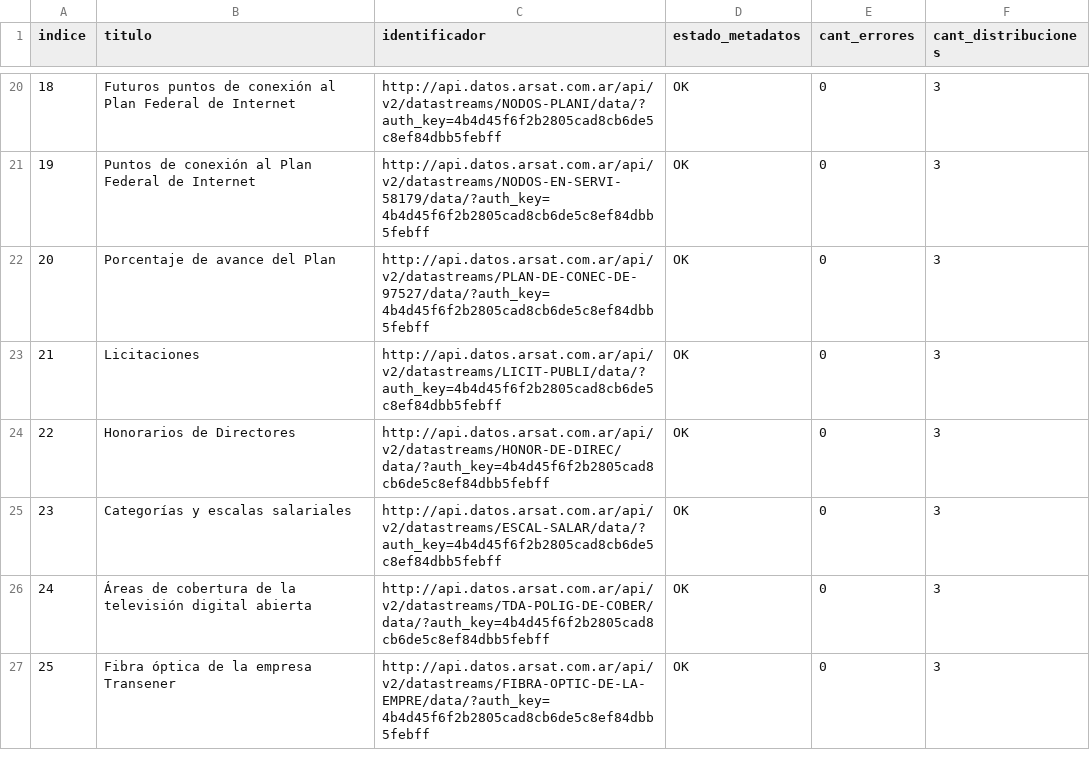
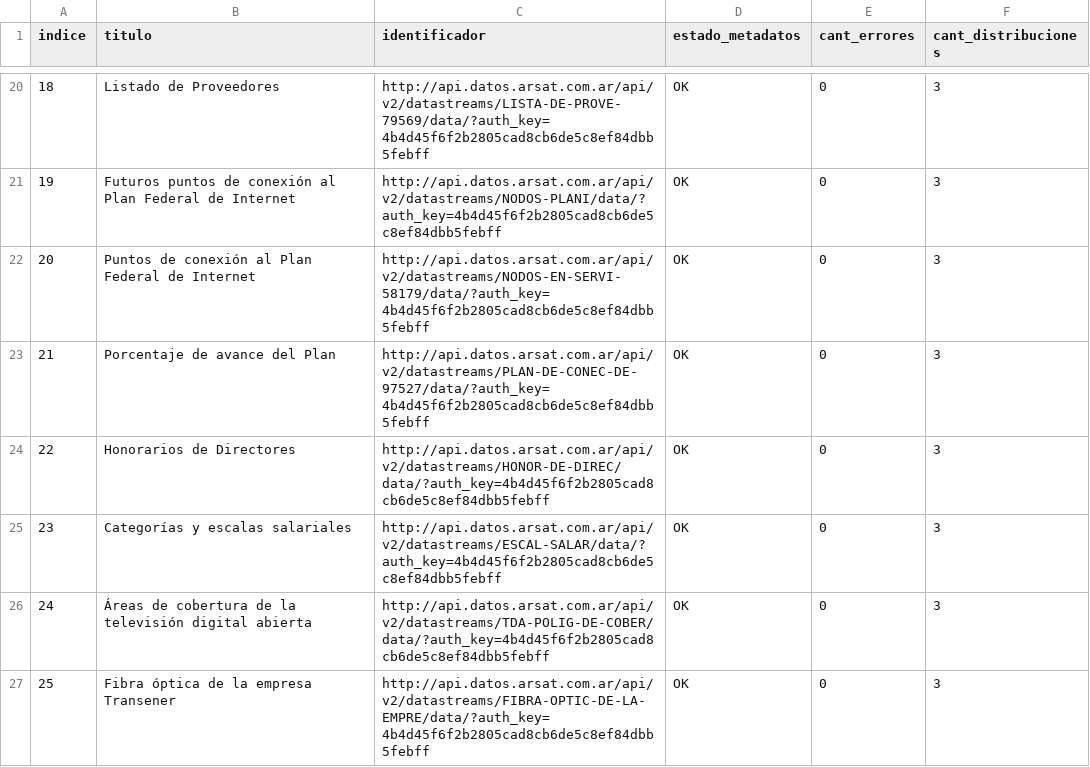
Before and after one commit to kant/libreria-catalogos, a CSV file: arsat/datasets.csv, drawn as a sheet; only a part is shown, gaps mark what is left out; the diff covers the shown part only.

Commit message:
Modifico archivo arsat/datasets.csv según cambios del 2017-08-03

```diff
--- a/arsat/datasets.csv
+++ b/arsat/datasets.csv
@@ -20,5 +20,5 @@ indice,titulo,identificador,estado_metadatos,cant_errores,cant_distribuciones
-18,Futuros puntos de conexión al Plan Federal de Internet,http://api.datos.arsat.com.ar/api/v2/datastreams/NODOS-PLANI/data/?auth_key=4b4d45f6f2b2805cad8cb6de5c8ef84dbb5febff,OK,0,3
-19,Puntos de conexión al Plan Federal de Internet,http://api.datos.arsat.com.ar/api/v2/datastreams/NODOS-EN-SERVI-58179/data/?auth_key=4b4d45f6f2b2805cad8cb6de5c8ef84dbb5febff,OK,0,3
-20,Porcentaje de avance del Plan,http://api.datos.arsat.com.ar/api/v2/datastreams/PLAN-DE-CONEC-DE-97527/data/?auth_key=4b4d45f6f2b2805cad8cb6de5c8ef84dbb5febff,OK,0,3
-21,Licitaciones,http://api.datos.arsat.com.ar/api/v2/datastreams/LICIT-PUBLI/data/?auth_key=4b4d45f6f2b2805cad8cb6de5c8ef84dbb5febff,OK,0,3
+18,Listado de Proveedores,http://api.datos.arsat.com.ar/api/v2/datastreams/LISTA-DE-PROVE-79569/data/?auth_key=4b4d45f6f2b2805cad8cb6de5c8ef84dbb5febff,OK,0,3
+19,Futuros puntos de conexión al Plan Federal de Internet,http://api.datos.arsat.com.ar/api/v2/datastreams/NODOS-PLANI/data/?auth_key=4b4d45f6f2b2805cad8cb6de5c8ef84dbb5febff,OK,0,3
+20,Puntos de conexión al Plan Federal de Internet,http://api.datos.arsat.com.ar/api/v2/datastreams/NODOS-EN-SERVI-58179/data/?auth_key=4b4d45f6f2b2805cad8cb6de5c8ef84dbb5febff,OK,0,3
+21,Porcentaje de avance del Plan,http://api.datos.arsat.com.ar/api/v2/datastreams/PLAN-DE-CONEC-DE-97527/data/?auth_key=4b4d45f6f2b2805cad8cb6de5c8ef84dbb5febff,OK,0,3
 22,Honorarios de Directores,http://api.datos.arsat.com.ar/api/v2/datastreams/HONOR-DE-DIREC/data/?auth_key=4b4d45f6f2b2805cad8cb6de5c8ef84dbb5febff,OK,0,3
```
Also changed, not shown: 32 edited cells elsewhere in this file.
